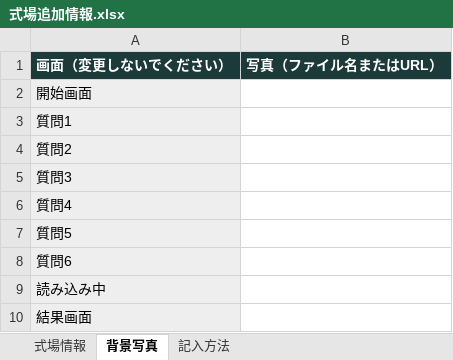
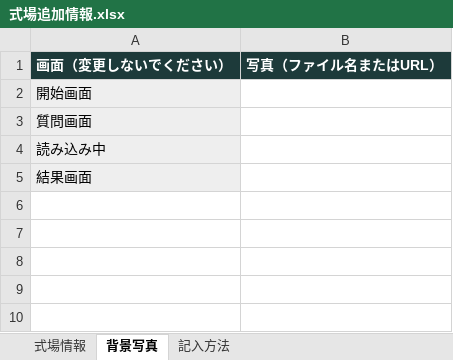
Before and after one commit to yunashin192324/pw-26-shindantest, an Excel workbook: wedding-venue-diagnosis/source/式場追加情報.xlsx, sheet 背景写真, drawn as a sheet; values as stored, in another font and other column widths than the file's, no borders; the diff names each change by its address in the sheet, - before the commit and + after, or states it on an @@ line.

```diff
--- a/wedding-venue-diagnosis/source/式場追加情報.xlsx (sheet 背景写真)
+++ b/wedding-venue-diagnosis/source/式場追加情報.xlsx (sheet 背景写真)
-A3 (画面（変更しないでください）): 質問1
+A3 (画面（変更しないでください）): 質問画面
-row 4: 質問2
-row 5: 質問3
-row 6: 質問4
-row 7: 質問5
-row 8: 質問6
```
Also changed, not shown: sheet 式場情報, sheet 記入方法, 40 other files.
